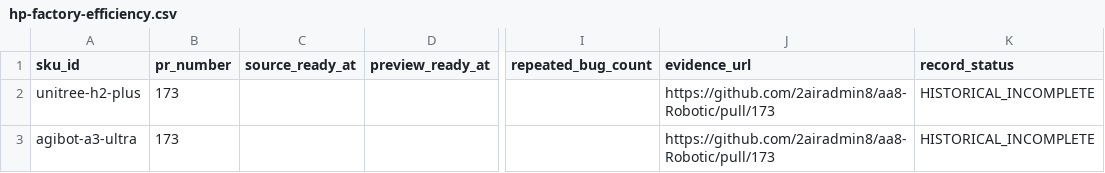
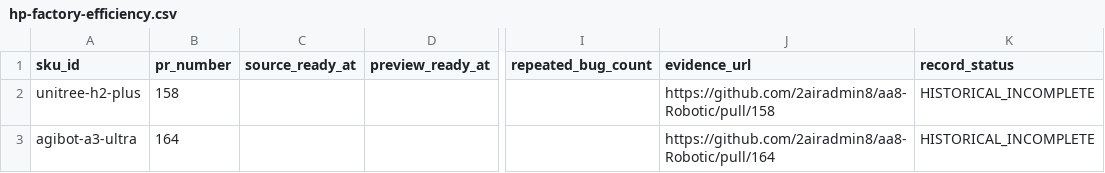
Before and after one commit to 2airadmin8/aa8-Robotic, a CSV file: ops/hp-factory-efficiency.csv, drawn as a sheet; only a part is shown, gaps mark what is left out; the diff names each change by its address in the sheet, - before the commit and + after, or states it on an @@ line.

Commit message:
fix(hp-governance): prevent internal artifact publication and harden KPI evidence gates

```diff
--- a/ops/hp-factory-efficiency.csv
+++ b/ops/hp-factory-efficiency.csv
-B2 (pr_number): 173
+B2 (pr_number): 158
-J2 (evidence_url): https://github.com/2airadmin8/aa8-Robotic/pull/173
+J2 (evidence_url): https://github.com/2airadmin8/aa8-Robotic/pull/158
-B3 (pr_number): 173
+B3 (pr_number): 164
-J3 (evidence_url): https://github.com/2airadmin8/aa8-Robotic/pull/173
+J3 (evidence_url): https://github.com/2airadmin8/aa8-Robotic/pull/164
```
Also changed, not shown: 13 other files.
